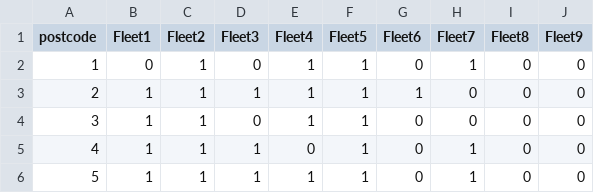
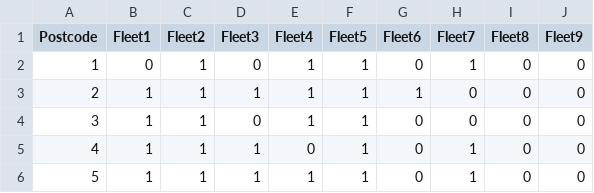
Before and after one commit to mattianeroni/fleet-assignment-problem, a CSV file: data/FleetAreaConstraints.csv, drawn as a sheet; only a part is shown.

```diff
--- a/data/FleetAreaConstraints.csv
+++ b/data/FleetAreaConstraints.csv
@@ -1,2 +1,2 @@
-postcode,Fleet1,Fleet2,Fleet3,Fleet4,Fleet5,Fleet6,Fleet7,Fleet8,Fleet9
+Postcode,Fleet1,Fleet2,Fleet3,Fleet4,Fleet5,Fleet6,Fleet7,Fleet8,Fleet9
 1,0,1,0,1,1,0,1,0,0
```
Also changed, not shown: data/Fleets.csv, 9 other files.
